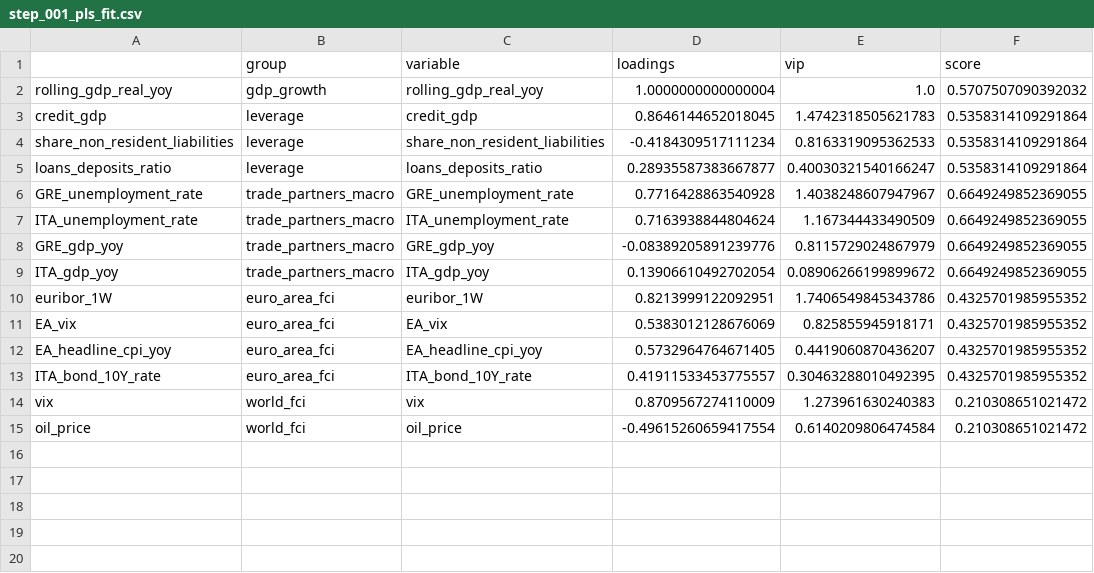
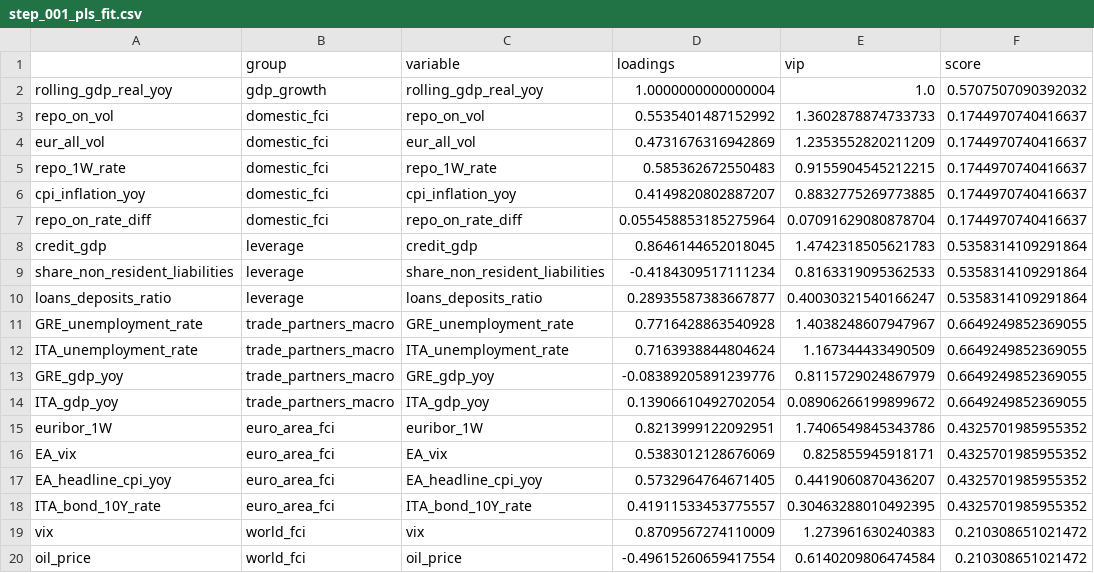
Before and after one commit to romainlafarguette/gar, a CSV file: data/clean/step_001_pls_fit.csv, drawn as a sheet; the diff names each change by its address in the sheet, - before the commit and + after, or states it on an @@ line.

```diff
--- a/data/clean/step_001_pls_fit.csv
+++ b/data/clean/step_001_pls_fit.csv
+row 3: repo_on_vol | domestic_fci | repo_on_vol | 0.5535401487152992 | 1.3602878874733733 | 0.1744970740416637
+row 4: eur_all_vol | domestic_fci | eur_all_vol | 0.4731676316942869 | 1.2353552820211209 | 0.1744970740416637
+row 5: repo_1W_rate | domestic_fci | repo_1W_rate | 0.585362672550483 | 0.9155904545212215 | 0.1744970740416637
+row 6: cpi_inflation_yoy | domestic_fci | cpi_inflation_yoy | 0.4149820802887207 | 0.8832775269773885 | 0.1744970740416637
+row 7: repo_on_rate_diff | domestic_fci | repo_on_rate_diff | 0.055458853185275964 | 0.07091629080878704 | 0.1744970740416637
```
Also changed, not shown: data/clean/step_001_pca_fit.csv, data/clean/step_001_pca_transformed.csv, 48 other files.
